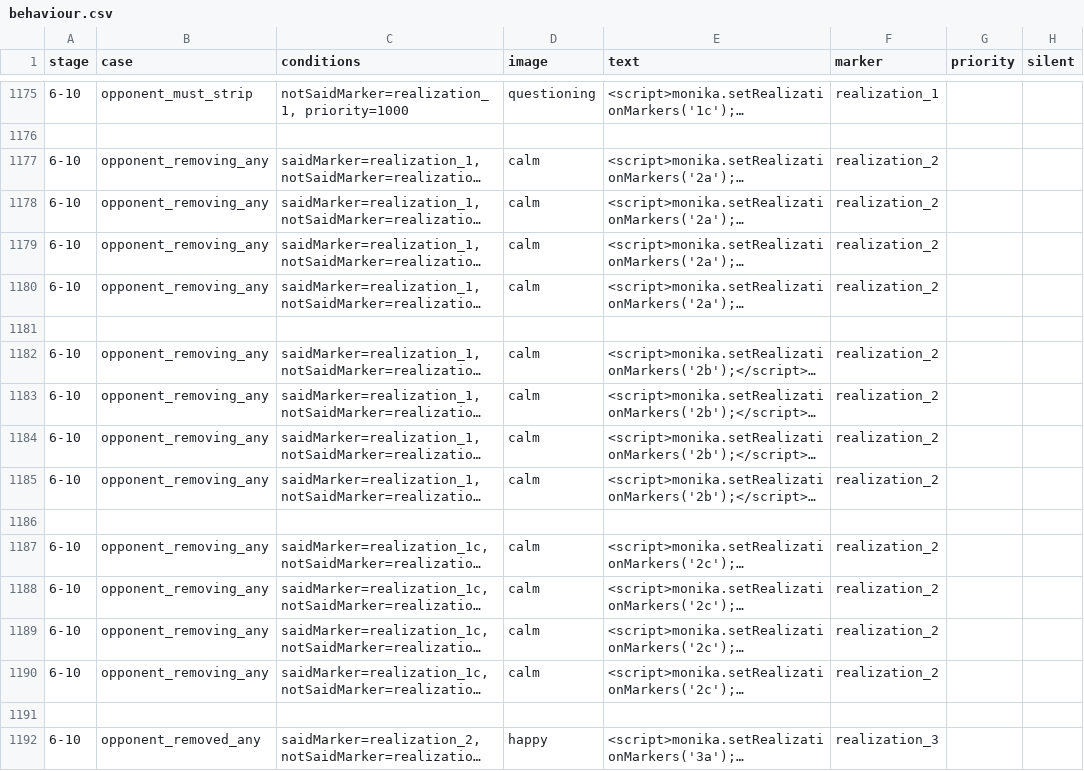
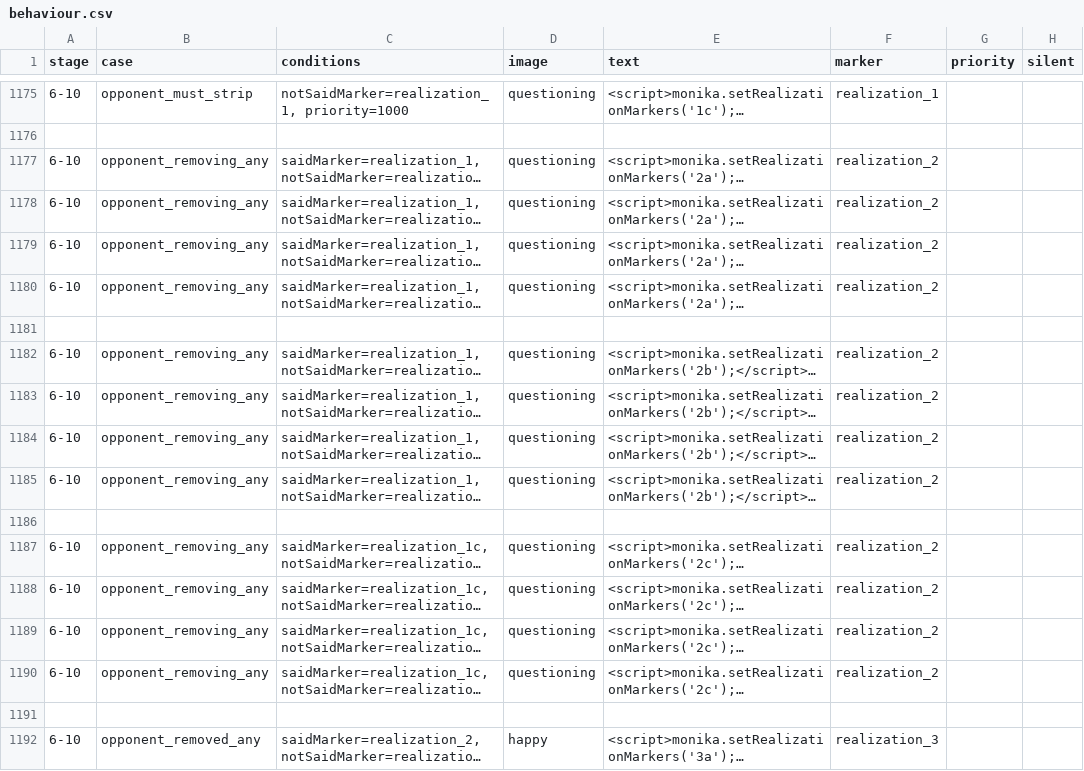
Before and after one commit to mechaman111/spnati, a CSV file: opponents/monika/behaviour.csv, drawn as a sheet; only a part is shown, gaps mark what is left out; long unchanged cells end in …; the diff names each change by its address in the sheet, - before the commit and + after, or states it on an @@ line.

Commit message:
Monika: change realization_2 line poses

```diff
--- a/opponents/monika/behaviour.csv
+++ b/opponents/monika/behaviour.csv
-D1177:D1180 (image): calm
+D1177:D1180 (image): questioning
-D1182:D1185 (image): calm
+D1182:D1185 (image): questioning
-D1187:D1190 (image): calm
+D1187:D1190 (image): questioning
```
Also changed, not shown: 2 other files.
